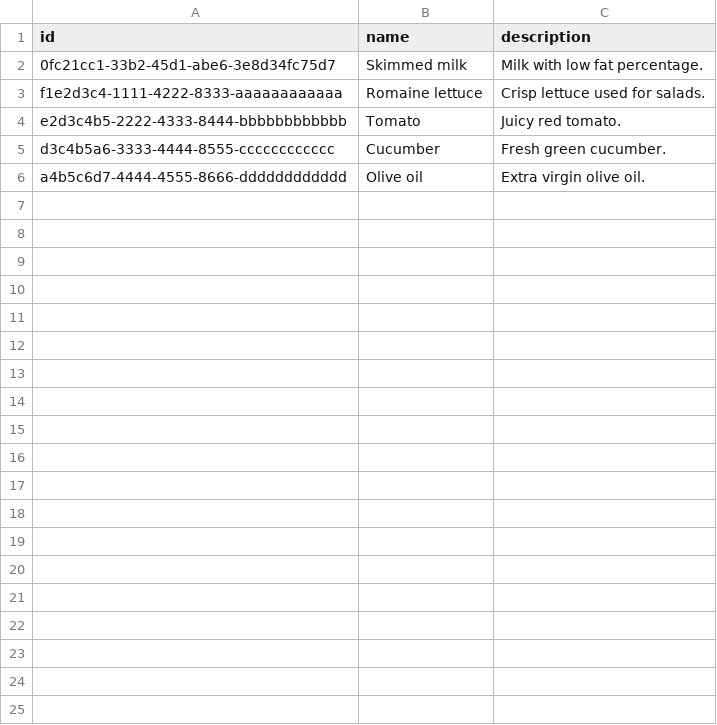
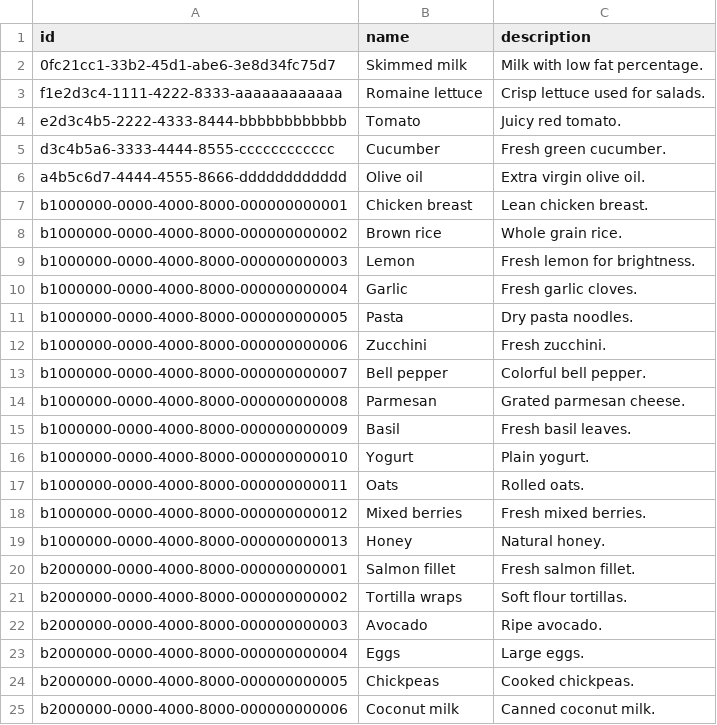
Before and after one commit to DontSlipOnDirt/Claude-9-Q-hack, a CSV file: data/ingredients.csv, drawn as a sheet; only a part is shown; the diff covers the shown part only.

```diff
--- a/data/ingredients.csv
+++ b/data/ingredients.csv
@@ -6 +6,20 @@ d3c4b5a6-3333-4444-8555-cccccccccccc,Cucumber,Fresh green cucumber.
 a4b5c6d7-4444-4555-8666-dddddddddddd,Olive oil,Extra virgin olive oil.
+b1000000-0000-4000-8000-000000000001,Chicken breast,Lean chicken breast.
+b1000000-0000-4000-8000-000000000002,Brown rice,Whole grain rice.
+b1000000-0000-4000-8000-000000000003,Lemon,Fresh lemon for brightness.
+b1000000-0000-4000-8000-000000000004,Garlic,Fresh garlic cloves.
+b1000000-0000-4000-8000-000000000005,Pasta,Dry pasta noodles.
+b1000000-0000-4000-8000-000000000006,Zucchini,Fresh zucchini.
+b1000000-0000-4000-8000-000000000007,Bell pepper,Colorful bell pepper.
+b1000000-0000-4000-8000-000000000008,Parmesan,Grated parmesan cheese.
+b1000000-0000-4000-8000-000000000009,Basil,Fresh basil leaves.
+b1000000-0000-4000-8000-000000000010,Yogurt,Plain yogurt.
+b1000000-0000-4000-8000-000000000011,Oats,Rolled oats.
+b1000000-0000-4000-8000-000000000012,Mixed berries,Fresh mixed berries.
+b1000000-0000-4000-8000-000000000013,Honey,Natural honey.
+b2000000-0000-4000-8000-000000000001,Salmon fillet,Fresh salmon fillet.
+b2000000-0000-4000-8000-000000000002,Tortilla wraps,Soft flour tortillas.
+b2000000-0000-4000-8000-000000000003,Avocado,Ripe avocado.
+b2000000-0000-4000-8000-000000000004,Eggs,Large eggs.
+b2000000-0000-4000-8000-000000000005,Chickpeas,Cooked chickpeas.
+b2000000-0000-4000-8000-000000000006,Coconut milk,Canned coconut milk.
```
Also changed, not shown: 18 added rows elsewhere in this file, data/orderline_ids.csv, data/orderlines.csv, 11 other files.
